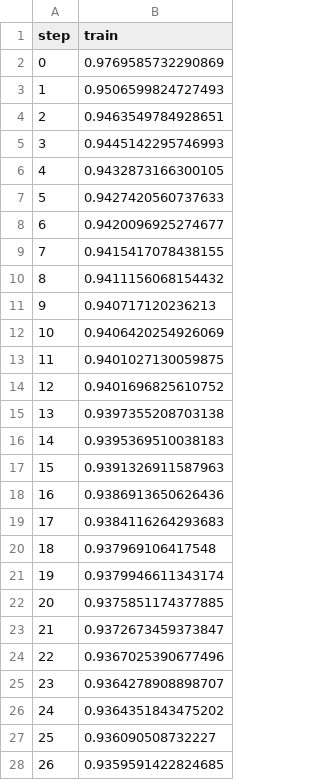
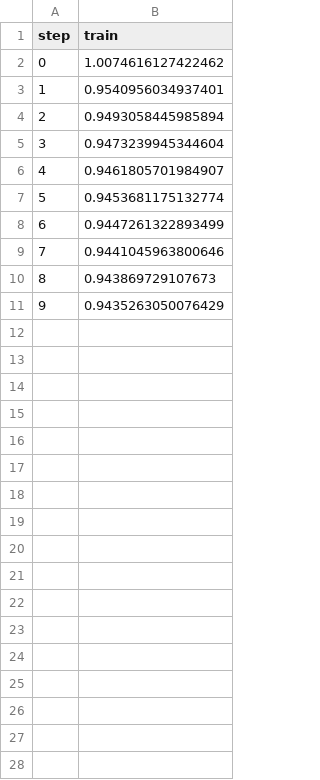
Before and after one commit to jofa974/playground-series-s4e12, a TSV file: dvclive/plots/metrics/loss/train.tsv, drawn as a sheet; only a part is shown; the diff covers the shown part only.

```diff
--- a/dvclive/plots/metrics/loss/train.tsv
+++ b/dvclive/plots/metrics/loss/train.tsv
@@ -1,28 +1,11 @@
 step	train
-0	0.9769585732290869
-1	0.9506599824727493
-2	0.9463549784928651
-3	0.9445142295746993
-4	0.9432873166300105
-5	0.9427420560737633
-6	0.9420096925274677
-7	0.9415417078438155
-8	0.9411156068154432
-9	0.940717120236213
-10	0.9406420254926069
-11	0.9401027130059875
-12	0.9401696825610752
-13	0.9397355208703138
-14	0.9395369510038183
-15	0.9391326911587963
-16	0.9386913650626436
-17	0.9384116264293683
-18	0.937969106417548
-19	0.9379946611343174
-20	0.9375851174377885
-21	0.9372673459373847
-22	0.9367025390677496
-23	0.9364278908898707
-24	0.9364351843475202
-25	0.936090508732227
-26	0.9359591422824685
+0	1.0074616127422462
+1	0.9540956034937401
+2	0.9493058445985894
+3	0.9473239945344604
+4	0.9461805701984907
+5	0.9453681175132774
+6	0.9447261322893499
+7	0.9441045963800646
+8	0.943869729107673
+9	0.9435263050076429
```
Also changed, not shown: 73 removed rows elsewhere in this file, dvclive/plots/metrics/loss/eval.tsv, 13 other files.
